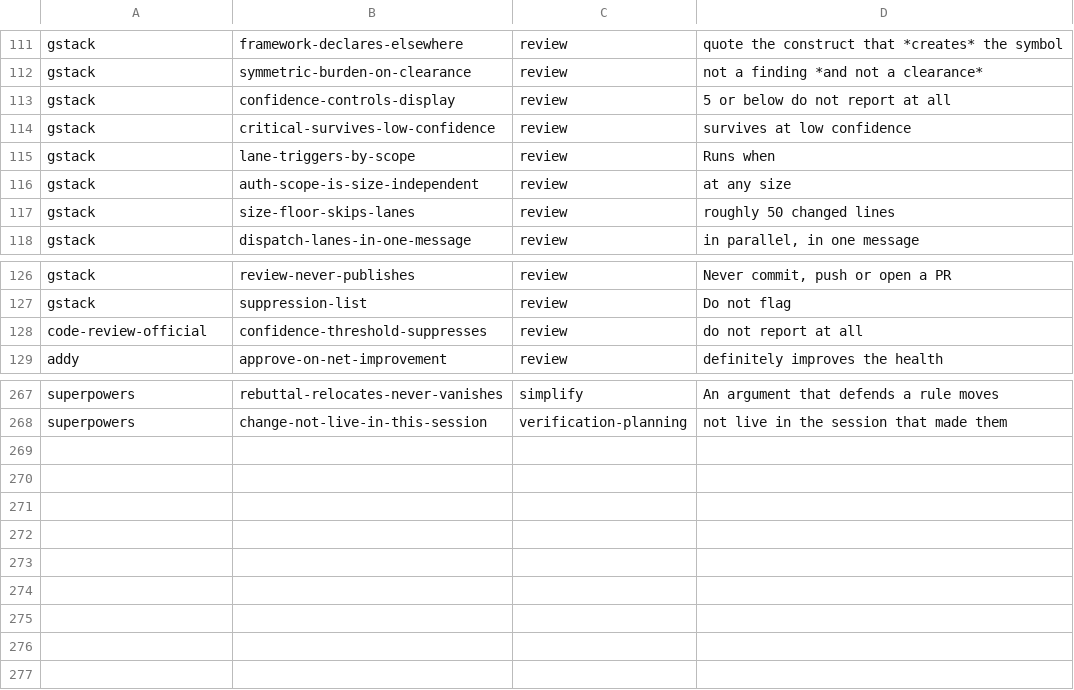
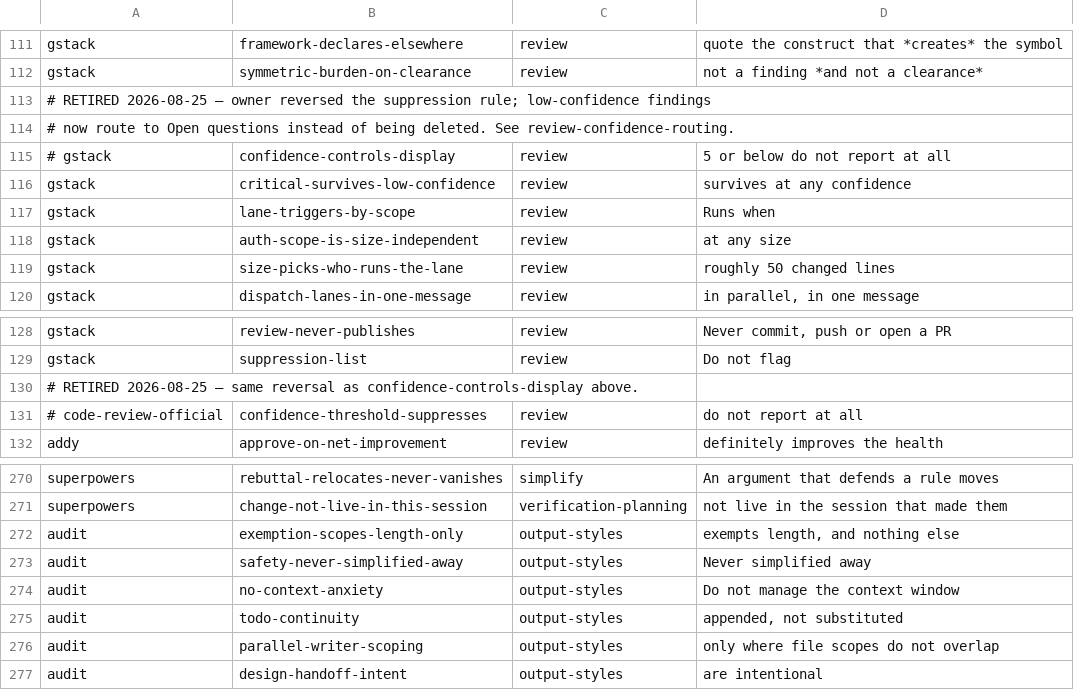
Before and after one commit to mdrubelamin2/omc-slim, a TSV file: COVERAGE.tsv, drawn as a sheet; only a part is shown, gaps mark what is left out.

Commit message:
feat(scripts): a second gate, because presence is not force
COVERAGE.tsv proves a rule's phrase is present. It cannot prove the phrase still
carries its rule, and this repository has two commits where that difference cost
real behaviour. 51dfbcc: compression dropped a reinforcing clause, all 87 rows
passed, and simplify stopped firing. 9ee0438: collapsing three lane rows that
each read "always" into one grouped row stopped the tests lane reporting on a
fixture where it had fired five times running.

Demonstrated again here — inverting Surgical scope into a sentence that says the
opposite, while keeping the pinned word "unrequested", still reported 240/240 and
rc=0.

REINFORCEMENT.tsv pins an anchor plus the phrases that must appear in the SAME
PARAGRAPH as it. check-reinforcement.sh reports GUTTED when a rule keeps its name
and loses its reasoning. 114 rows, every one proved failable: each of 108 pinned
phrases was deleted individually in a scratch copy to confirm it triggers.

check-coverage.sh also gains:
- a frontmatter parse gate. Six agents shipped unparseable YAML this session,
  which drops every field but name at runtime, including disallowedTools — the
  plugin's only harness-enforced guarantee. Invisible to every other check.
- the mutation runner's exit code, which it discarded. That runner prints its
  score before exiting non-zero, so matching the score alone reported green with
  a mutant on disk.
- OMC_SLIM_HOOK_PATH stripped from the child environment. Left ambient it
  redirects the suite at another file: reproduced at 8/14 on a gutted decoy.
- docs/PROVENANCE.md enrolled. Its sample block quotes this checker's own output
  and had gone stale twice; a doc that quotes a checker and is not checked by it
  will always drift.
- timeout raised 180s to 2400s. 17 mutants at the runner's own 120s ceiling is
  34 minutes, not three.

measure-context.sh now counts when_to_use, which the harness appends to
description and loads every session. Omitting it under-reported by 327 tokens.

bench/smoke-contracts.sh is the behavioural gate: claude -p --plugin-dir, the
only invocation that loads the working tree rather than the installed cache. It
asserts both that subagent_stats reports the expected agent spawned and that its
output honours its contract, because the contract check alone passes when the
main thread answers directly.

```diff
--- a/COVERAGE.tsv
+++ b/COVERAGE.tsv
@@ -112,7 +112,9 @@ gstack	framework-declares-elsewhere	review	quote the construct that *creates* th
 gstack	symmetric-burden-on-clearance	review	not a finding *and not a clearance*
-gstack	confidence-controls-display	review	5 or below do not report at all
-gstack	critical-survives-low-confidence	review	survives at low confidence
+# RETIRED 2026-08-25 — owner reversed the suppression rule; low-confidence findings
+# now route to Open questions instead of being deleted. See review-confidence-routing.
+# gstack	confidence-controls-display	review	5 or below do not report at all
+gstack	critical-survives-low-confidence	review	survives at any confidence
 gstack	lane-triggers-by-scope	review	Runs when
 gstack	auth-scope-is-size-independent	review	at any size
-gstack	size-floor-skips-lanes	review	roughly 50 changed lines
+gstack	size-picks-who-runs-the-lane	review	roughly 50 changed lines
 gstack	dispatch-lanes-in-one-message	review	in parallel, in one message
@@ -127,3 +129,4 @@ gstack	review-never-publishes	review	Never commit, push or open a PR
 gstack	suppression-list	review	Do not flag
-code-review-official	confidence-threshold-suppresses	review	do not report at all
+# RETIRED 2026-08-25 — same reversal as confidence-controls-display above.
+# code-review-official	confidence-threshold-suppresses	review	do not report at all
 addy	approve-on-net-improvement	review	definitely improves the health
@@ -268 +271,7 @@ superpowers	rebuttal-relocates-never-vanishes	simplify	An argument that defends
 superpowers	change-not-live-in-this-session	verification-planning	not live in the session that made them
+audit	exemption-scopes-length-only	output-styles	exempts length, and nothing else
+audit	safety-never-simplified-away	output-styles	Never simplified away
+audit	no-context-anxiety	output-styles	Do not manage the context window
+audit	todo-continuity	output-styles	appended, not substituted
+audit	parallel-writer-scoping	output-styles	only where file scopes do not overlap
+audit	design-handoff-intent	output-styles	are intentional
```
Also changed, not shown: 5 other files.
